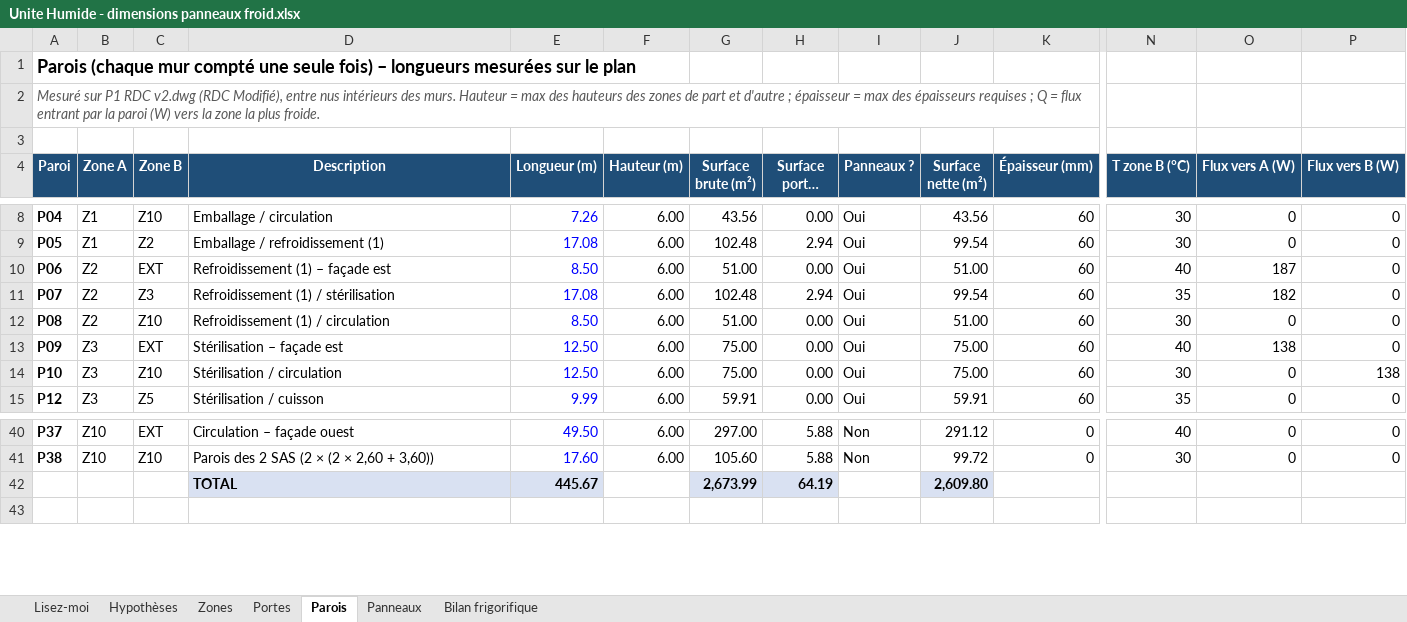
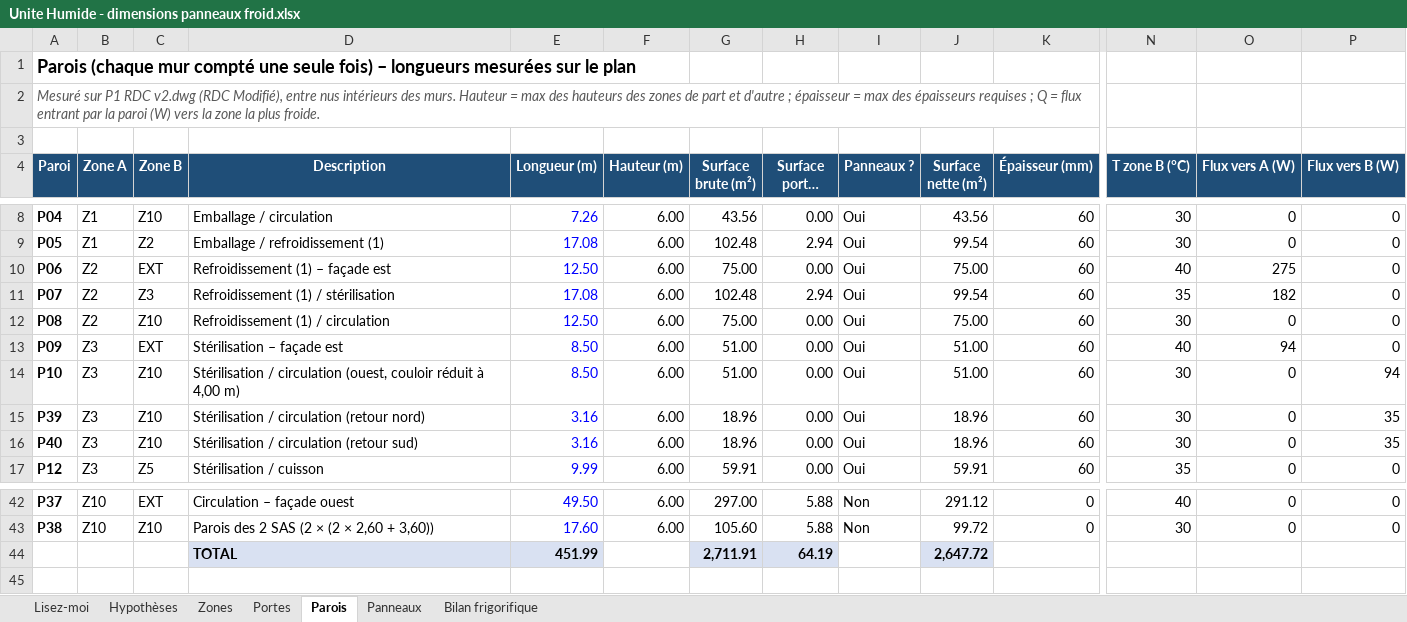
Before and after one commit to Elmouage17/petfactory-morocco, an Excel workbook: DWG_Plan_Modificatif/DWG Plan Modificatif/Unite Humide - dimensions panneaux froid.xlsx, sheet Parois, drawn as a sheet; only a part is shown, gaps mark what is left out; long unchanged cells end in …; values as stored, in another font and other column widths than the file's, no borders; removed rows and columns are numbered as before the commit, all else as after; rows hold the shown columns only; the diff names each change by its address in the sheet, - before the commit and + after, or states it on an @@ line.

```diff
--- a/DWG_Plan_Modificatif/DWG Plan Modificatif/Unite Humide - dimensions panneaux froid.xlsx (sheet Parois)
+++ b/DWG_Plan_Modificatif/DWG Plan Modificatif/Unite Humide - dimensions panneaux froid.xlsx (sheet Parois)
-E10 (Longueur (m)): 8.50
+E10 (Longueur (m)): 12.50
-G10 (Surface brute (m²)): 51.00
+G10 (Surface brute (m²)): 75.00
-J10 (Surface nette (m²)): 51.00
+J10 (Surface nette (m²)): 75.00
-O10 (Flux vers A (W)): 187
+O10 (Flux vers A (W)): 275
-E12 (Longueur (m)): 8.50
+E12 (Longueur (m)): 12.50
-G12 (Surface brute (m²)): 51.00
+G12 (Surface brute (m²)): 75.00
-J12 (Surface nette (m²)): 51.00
+J12 (Surface nette (m²)): 75.00
-E13:E14 (Longueur (m)): 12.50
+E13:E14 (Longueur (m)): 8.50
-G13:G14 (Surface brute (m²)): 75.00
+G13:G14 (Surface brute (m²)): 51.00
-J13:J14 (Surface nette (m²)): 75.00
+J13:J14 (Surface nette (m²)): 51.00
-O13 (Flux vers A (W)): 138
+O13 (Flux vers A (W)): 94
-D14 (Description): Stérilisation / circulation
+D14 (Description): Stérilisation / circulation (ouest, couloir réduit à 4,00 m)
-P14 (Flux vers B (W)): 138
+P14 (Flux vers B (W)): 94
+row 15: P39 | Z3 | Z10 | Stérilisation / circulation (retour nord) | 3.16 | 6.00 | 18.96 | 0.00 | Oui | 18.96 | 60 | 30 | 0 | 35
+row 16: P40 | Z3 | Z10 | Stérilisation / circulation (retour sud) | 3.16 | 6.00 | 18.96 | 0.00 | Oui | 18.96 | 60 | 30 | 0 | 35
-row 42:  |  |  | TOTAL | 445.67 |  | 2,673.99 | 64.19 |  | 2,609.80
+row 44:  |  |  | TOTAL | 451.99 |  | 2,711.91 | 64.19 |  | 2,647.72
```
Also changed, not shown: sheet Zones, sheet Bilan frigorifique, sheet Panneaux, formulas that keep their value, 4 other files.
